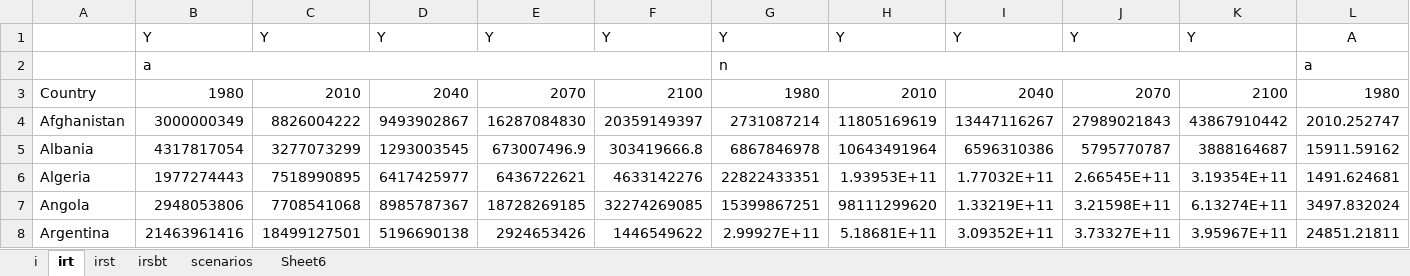
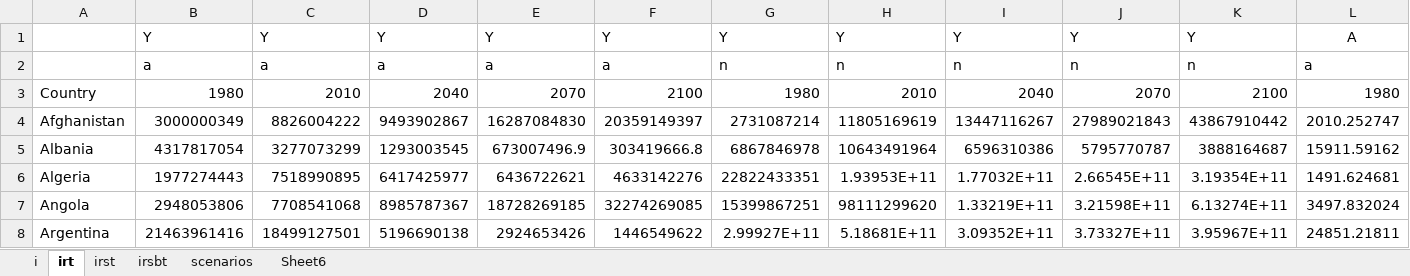
Before and after one commit to hscheewel/GeographyOfClimateMigration, an Excel workbook: BDDM_minimalist.xlsx, sheet irt, drawn as a sheet; only a part is shown; values as stored, in another font and other column widths than the file's, no borders; the diff names each change by its address in the sheet, - before the commit and + after, or states it on an @@ line.

```diff
--- a/BDDM_minimalist.xlsx (sheet irt)
+++ b/BDDM_minimalist.xlsx (sheet irt)
-B2:F2 merged
-C2: (empty)
+C2: a
-D2: (empty)
+D2: a
-E2: (empty)
+E2: a
-F2: (empty)
+F2: a
-G2:K2 merged
-H2: (empty)
+H2: n
-I2: (empty)
+I2: n
-J2: (empty)
+J2: n
-K2: (empty)
+K2: n
```
Also changed, not shown: BDDM_intermediate.xlsx, 2 other files.
